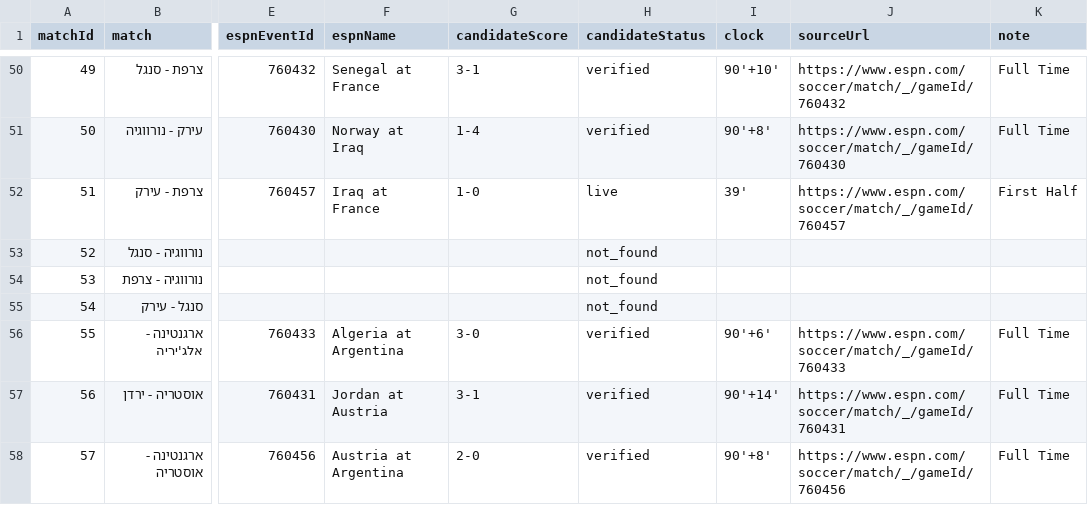
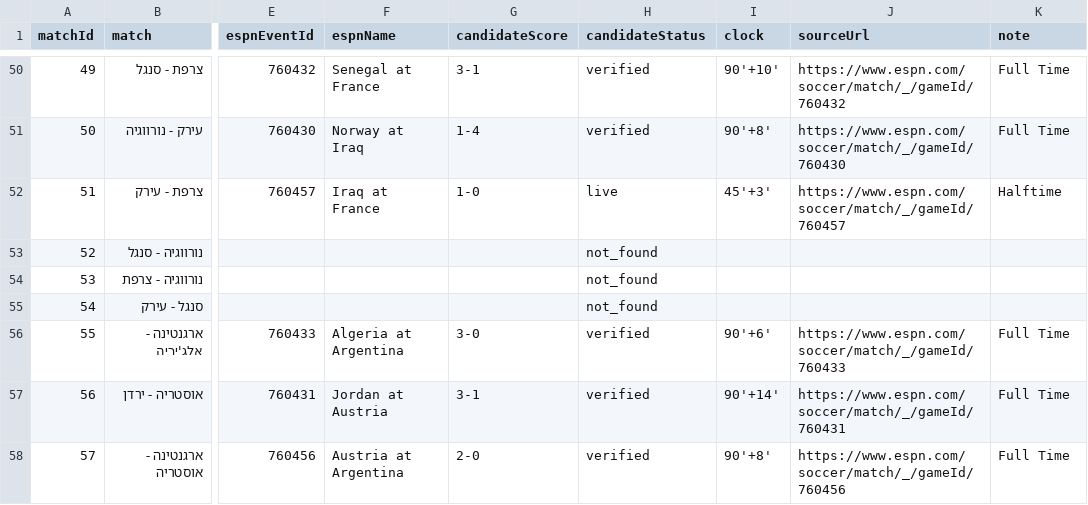
Before and after one commit to efikatash/worldcup-dashboard-2026, a CSV file: espn_live_debug.csv, drawn as a sheet; only a part is shown, gaps mark what is left out; the diff names each change by its address in the sheet, - before the commit and + after, or states it on an @@ line.

Commit message:
Live auto-update dashboard data

```diff
--- a/espn_live_debug.csv
+++ b/espn_live_debug.csv
-I52 (clock): 39'
+I52 (clock): 45'+3'
-K52 (note): First Half
+K52 (note): Halftime
```
Also changed, not shown: 3 other files.
